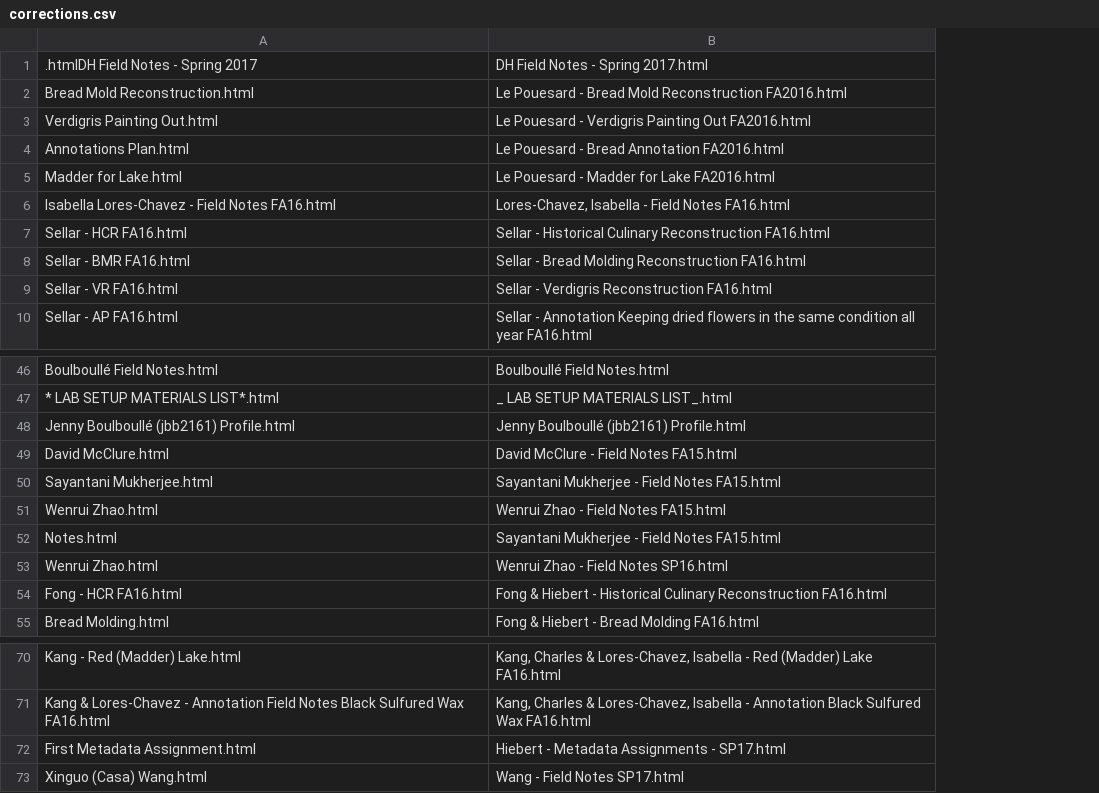
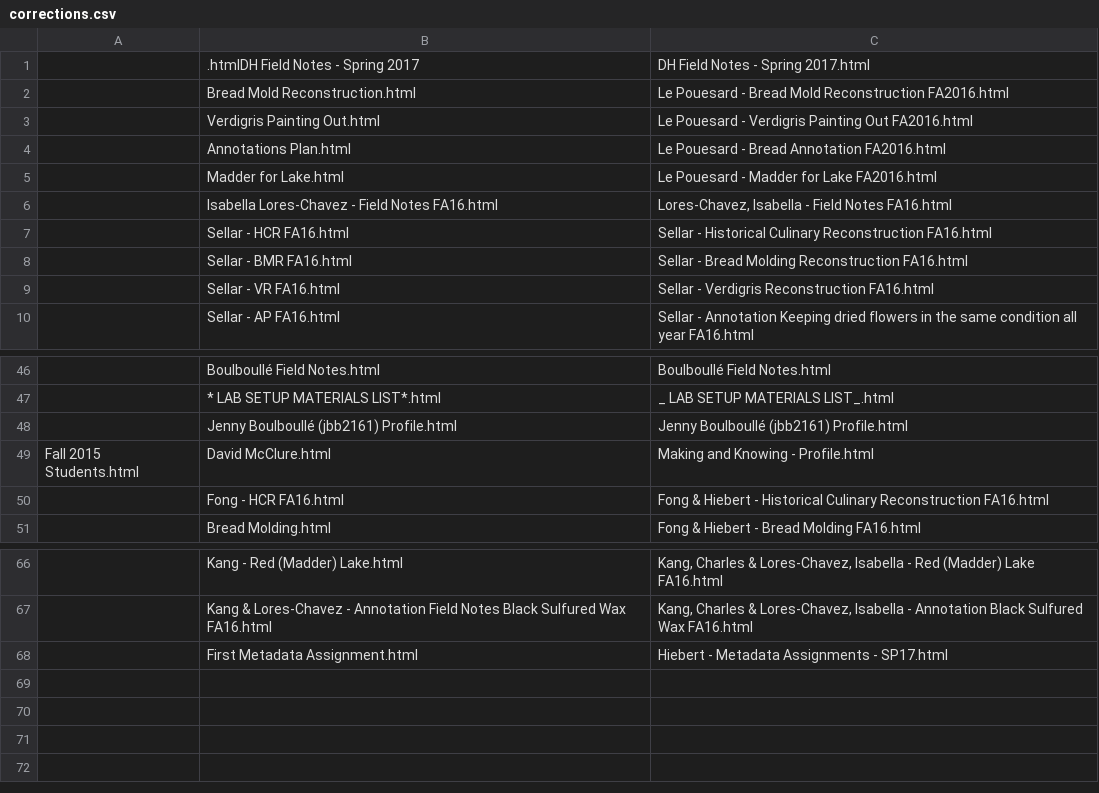
Before and after one commit to cu-mkp/fieldnotes-restructuring, a CSV file: corrections.csv, drawn as a sheet; only a part is shown, gaps mark what is left out; removed rows and columns are numbered as before the commit, all else as after; the diff names each change by its address in the sheet, - before the commit and + after, or states it on an @@ line.

Commit message:
Remove erroneous corrections; add column for parent files to overcome ambiguity (optional)

```diff
--- a/corrections.csv
+++ b/corrections.csv
+column A, row 49: Fall 2015 Students.html
-C49: David McClure - Field Notes FA15.html
+C49: Making and Knowing - Profile.html
-row 50: Sayantani Mukherjee.html | Sayantani Mukherjee - Field Notes FA15.html
-row 51: Wenrui Zhao.html | Wenrui Zhao - Field Notes FA15.html
-row 52: Notes.html | Sayantani Mukherjee - Field Notes FA15.html
-row 53: Wenrui Zhao.html | Wenrui Zhao - Field Notes SP16.html
-row 73: Xinguo (Casa) Wang.html | Wang - Field Notes SP17.html
```
